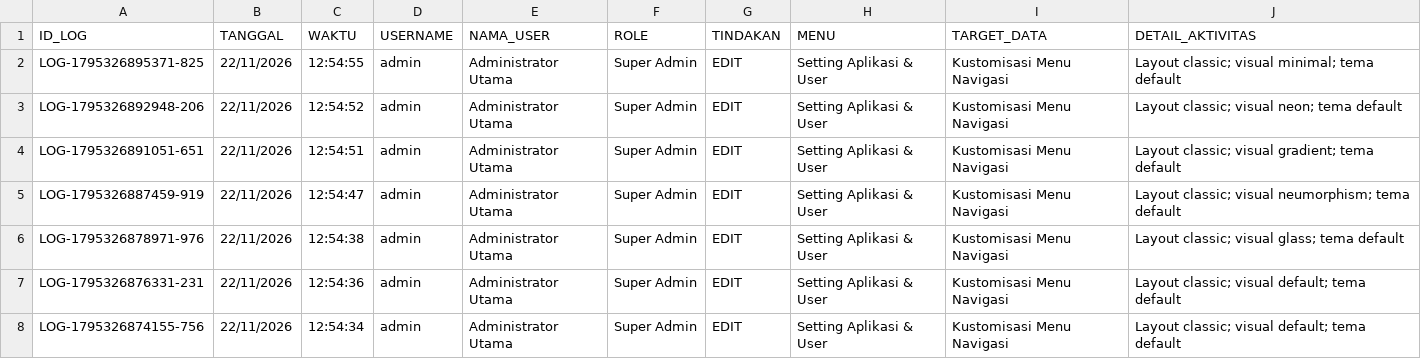
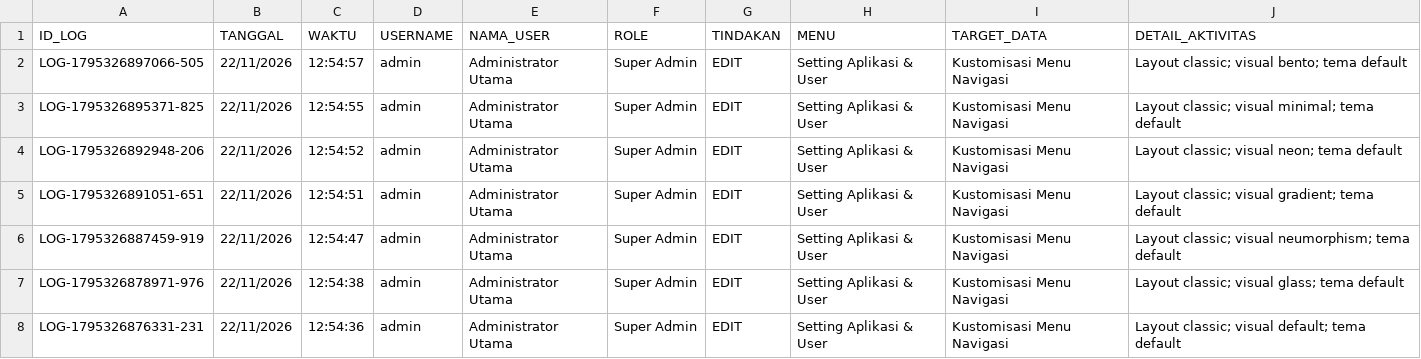
Before and after one commit to ilyasajha5-cpu/LIKEBillingProTeknisi, a CSV file: database_riwayat_aktivitas.csv, drawn as a sheet; only a part is shown; the shorter side is filled out with more unchanged rows.

Commit message:
Fast-Sync database_riwayat_aktivitas.csv

```diff
--- a/database_riwayat_aktivitas.csv
+++ b/database_riwayat_aktivitas.csv
@@ -1,2 +1,3 @@
 ID_LOG,TANGGAL,WAKTU,USERNAME,NAMA_USER,ROLE,TINDAKAN,MENU,TARGET_DATA,DETAIL_AKTIVITAS
+"LOG-1795326897066-505","22/11/2026","12:54:57","admin","Administrator Utama","Super Admin","EDIT","Setting Aplikasi & User","Kustomisasi Menu Navigasi","Layout classic; visual bento; tema default"
 "LOG-1795326895371-825","22/11/2026","12:54:55","admin","Administrator Utama","Super Admin","EDIT","Setting Aplikasi & User","Kustomisasi Menu Navigasi","Layout classic; visual minimal; tema default"
```
